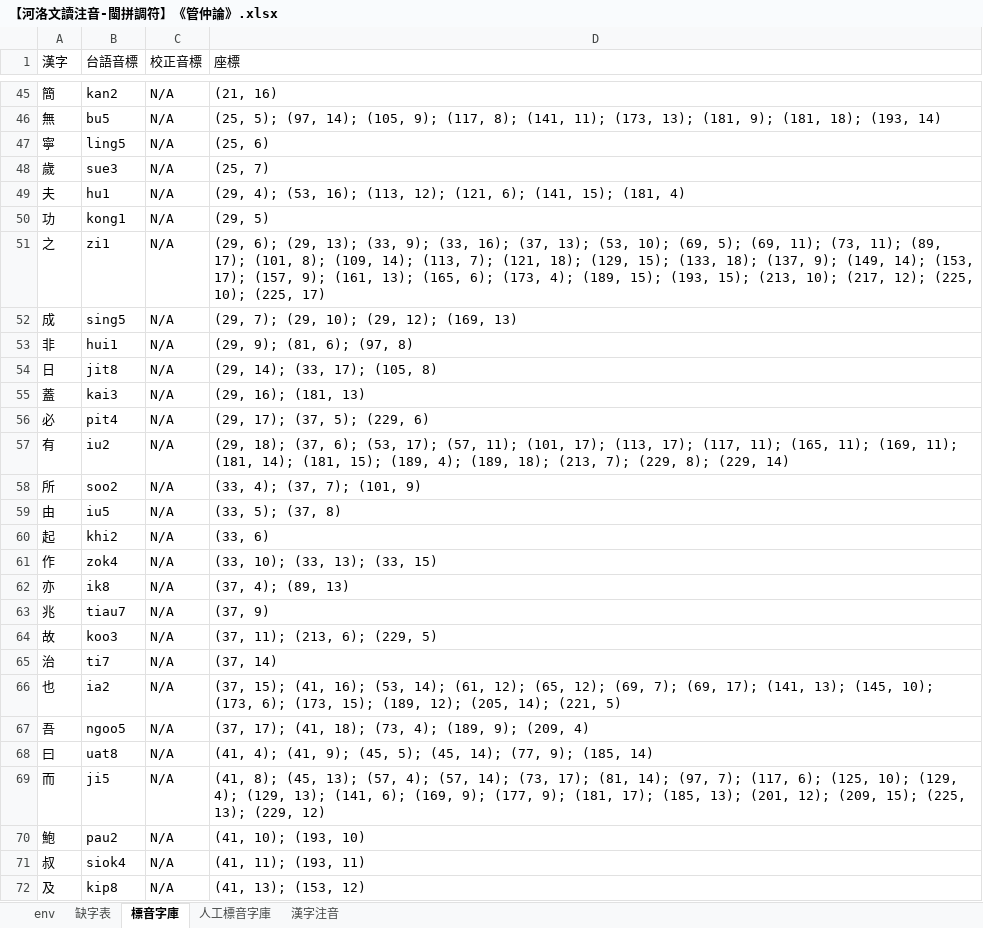
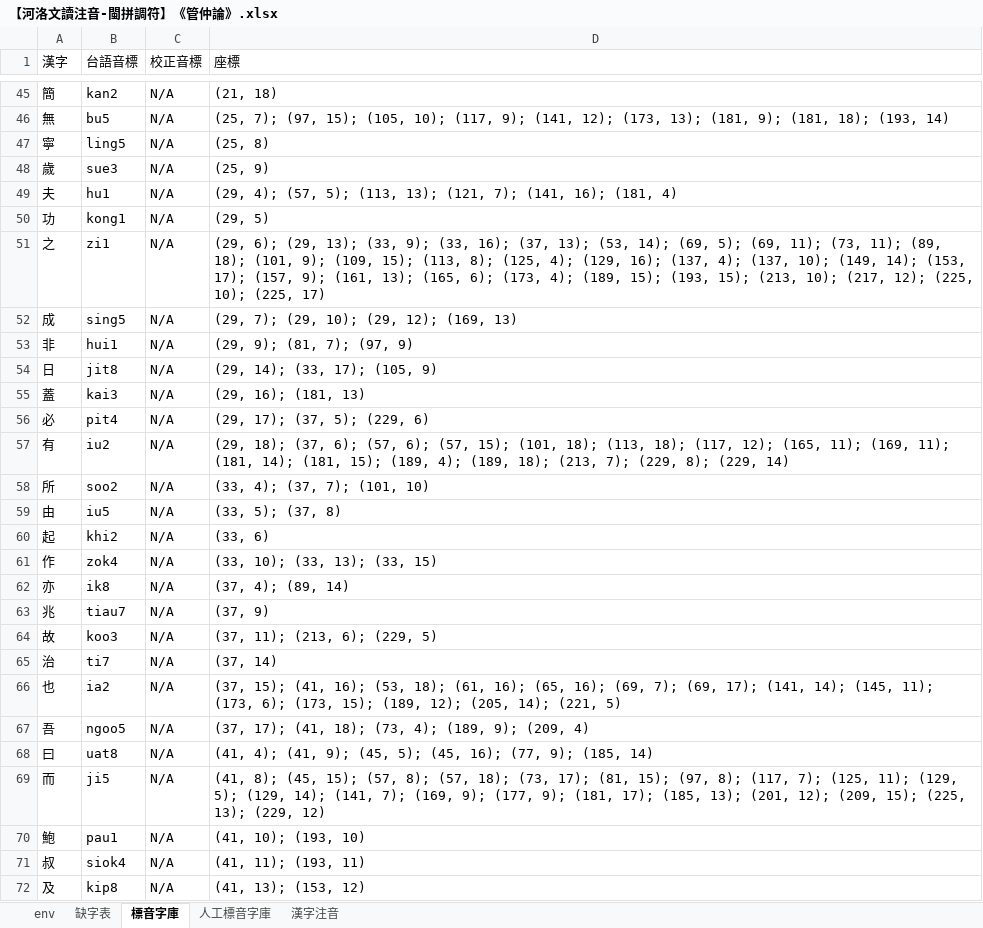
Before and after one commit to AlanJui/Piau-Im, an Excel workbook: output7/【河洛文讀注音-閩拼調符】《管仲論》.xlsx, sheet 標音字庫, drawn as a sheet; only a part is shown, gaps mark what is left out; values as stored, in another font and other column widths than the file's, no borders; the diff covers the shown part only; the diff names each change by its address in the sheet, - before the commit and + after, or states it on an @@ line.

```diff
--- a/output7/【河洛文讀注音-閩拼調符】《管仲論》.xlsx (sheet 標音字庫)
+++ b/output7/【河洛文讀注音-閩拼調符】《管仲論》.xlsx (sheet 標音字庫)
-D45 (座標): (21, 16)
+D45 (座標): (21, 18)
-D46 (座標): (25, 5); (97, 14); (105, 9); (117, 8); (141, 11); (173, 13);…
+D46 (座標): (25, 7); (97, 15); (105, 10); (117, 9); (141, 12); (173, 13);…
-D47 (座標): (25, 6)
+D47 (座標): (25, 8)
-D48 (座標): (25, 7)
+D48 (座標): (25, 9)
-D49 (座標): (29, 4); (53, 16); (113, 12); (121, 6); (141, 15); (181, 4)
+D49 (座標): (29, 4); (57, 5); (113, 13); (121, 7); (141, 16); (181, 4)
-D51 (座標): …13); (53, 10); (69, 5); (69, 11); (73, 11); (89, 17); (101, 8); (109, 14); (113, 7); (121, 18); (129, 15); (133, 18); (137, 9); (149, 14);…
+D51 (座標): …13); (53, 14); (69, 5); (69, 11); (73, 11); (89, 18); (101, 9); (109, 15); (113, 8); (125, 4); (129, 16); (137, 4); (137, 10); (149, 14);…
-D53 (座標): (29, 9); (81, 6); (97, 8)
+D53 (座標): (29, 9); (81, 7); (97, 9)
-D54 (座標): (29, 14); (33, 17); (105, 8)
+D54 (座標): (29, 14); (33, 17); (105, 9)
-D57 (座標): …(37, 6); (53, 17); (57, 11); (101, 17); (113, 17); (117, 11); (165, 11);…
+D57 (座標): …(37, 6); (57, 6); (57, 15); (101, 18); (113, 18); (117, 12); (165, 11);…
-D58 (座標): (33, 4); (37, 7); (101, 9)
+D58 (座標): (33, 4); (37, 7); (101, 10)
-D62 (座標): (37, 4); (89, 13)
+D62 (座標): (37, 4); (89, 14)
-D66 (座標): …16); (53, 14); (61, 12); (65, 12); (69, 7); (69, 17); (141, 13); (145, 10); (173, 6);…
+D66 (座標): …16); (53, 18); (61, 16); (65, 16); (69, 7); (69, 17); (141, 14); (145, 11); (173, 6);…
-D68 (座標): …5); (45, 14); (77, 9);…
+D68 (座標): …5); (45, 16); (77, 9);…
-D69 (座標): …8); (45, 13); (57, 4); (57, 14); (73, 17); (81, 14); (97, 7); (117, 6); (125, 10); (129, 4); (129, 13); (141, 6); (169, 9);…
+D69 (座標): …8); (45, 15); (57, 8); (57, 18); (73, 17); (81, 15); (97, 8); (117, 7); (125, 11); (129, 5); (129, 14); (141, 7); (169, 9);…
-B70 (台語音標): pau2
+B70 (台語音標): pau1
```
Also changed, not shown: 119 edited cells elsewhere in this sheet, sheet 漢字注音, sheet 人工標音字庫, formulas that keep their value, 4 other files.
